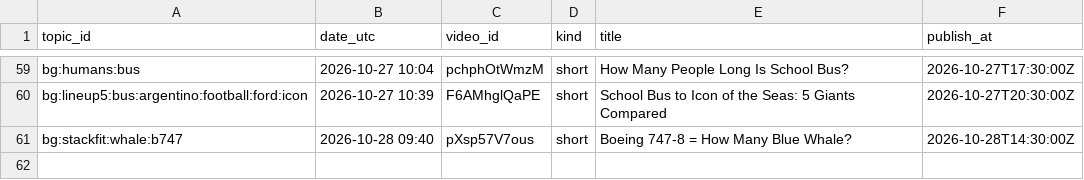
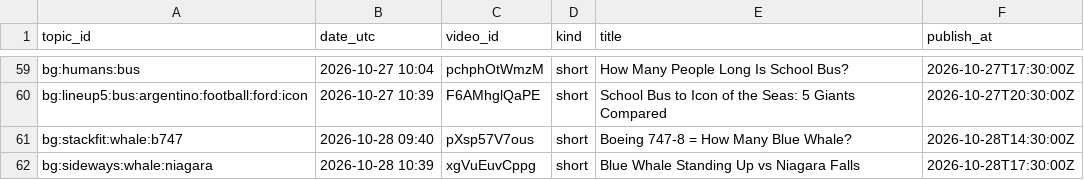
Before and after one commit to olgunkadirgulhan/fox-run-kids, a CSV file: records/bigger_published.csv, drawn as a sheet; only a part is shown, gaps mark what is left out.

Commit message:
bigger: 2026-10-28-1039

```diff
--- a/records/bigger_published.csv
+++ b/records/bigger_published.csv
@@ -61 +61,2 @@ bg:lineup5:bus:argentino:football:ford:icon,2026-10-27 10:39,F6AMhglQaPE,short,S
 bg:stackfit:whale:b747,2026-10-28 09:40,pXsp57V7ous,short,Boeing 747-8 = How Many Blue Whale?,2026-10-28T14:30:00Z
+bg:sideways:whale:niagara,2026-10-28 10:39,xgVuEuvCppg,short,Blue Whale Standing Up vs Niagara Falls,2026-10-28T17:30:00Z
```
